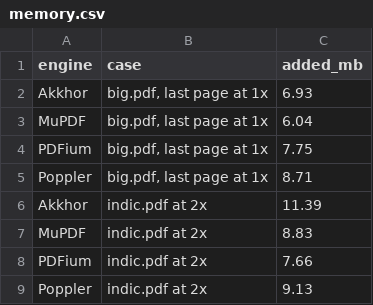
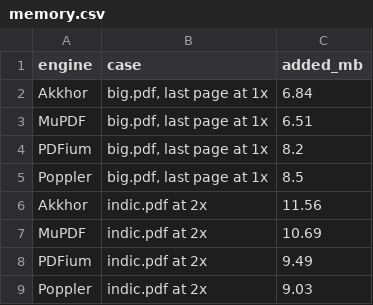
Before and after one commit to MisbahKhan0009/akkhor, a CSV file: docs/case-study/data/memory.csv, drawn as a sheet.

Commit message:
Benchmarks: four bytes a pixel for every library
MuPDF rendered RGB (alpha=False) and PDFium BGR, three bytes a pixel,
while Akkhor fills four-byte RGBA bitmaps as Android needs. Every library
now renders four bytes a pixel (Poppler's pdftoppm stays at three, noted).
Memory for the Bangla and Hindi page at 2x: Akkhor 11.6 MB, MuPDF 10.7
(was 8.8), PDFium 9.5, Poppler 9.0. Akkhor's remaining ~4 MB above the
pixels is constant across scales (1x, 2x, 4x): code paged in and parsed
fonts, not per-page growth. Speed rerun with the same formats.

```diff
--- a/docs/case-study/data/memory.csv
+++ b/docs/case-study/data/memory.csv
@@ -1,9 +1,9 @@
 engine,case,added_mb
-Akkhor,"big.pdf, last page at 1x",6.93
-MuPDF,"big.pdf, last page at 1x",6.04
-PDFium,"big.pdf, last page at 1x",7.75
-Poppler,"big.pdf, last page at 1x",8.71
-Akkhor,indic.pdf at 2x,11.39
-MuPDF,indic.pdf at 2x,8.83
-PDFium,indic.pdf at 2x,7.66
-Poppler,indic.pdf at 2x,9.13
+Akkhor,"big.pdf, last page at 1x",6.84
+MuPDF,"big.pdf, last page at 1x",6.51
+PDFium,"big.pdf, last page at 1x",8.2
+Poppler,"big.pdf, last page at 1x",8.5
+Akkhor,indic.pdf at 2x,11.56
+MuPDF,indic.pdf at 2x,10.69
+PDFium,indic.pdf at 2x,9.49
+Poppler,indic.pdf at 2x,9.03
```
Also changed, not shown: docs/case-study/data/cold_open.csv, docs/case-study/data/history.csv, 24 other files.
